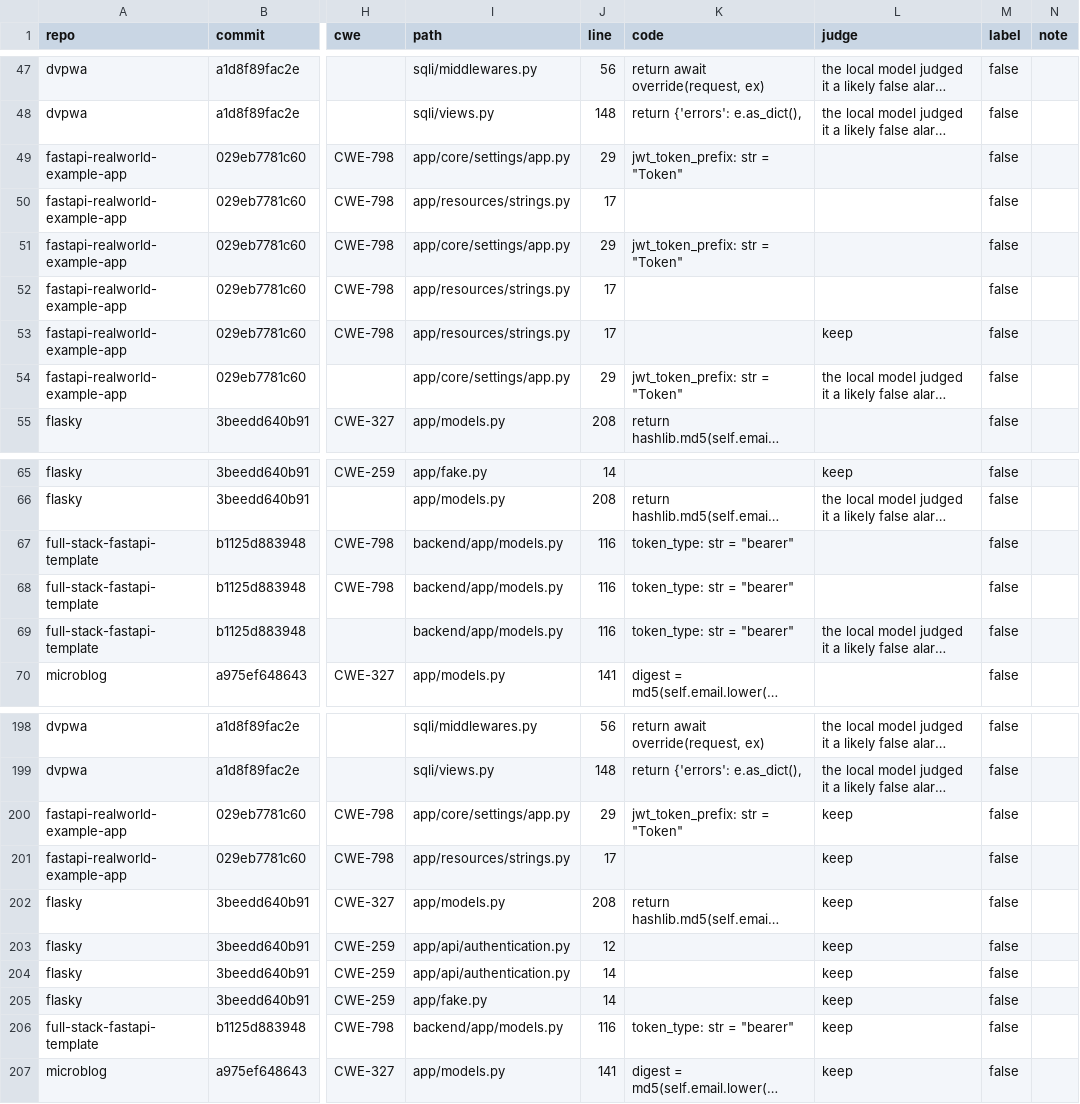
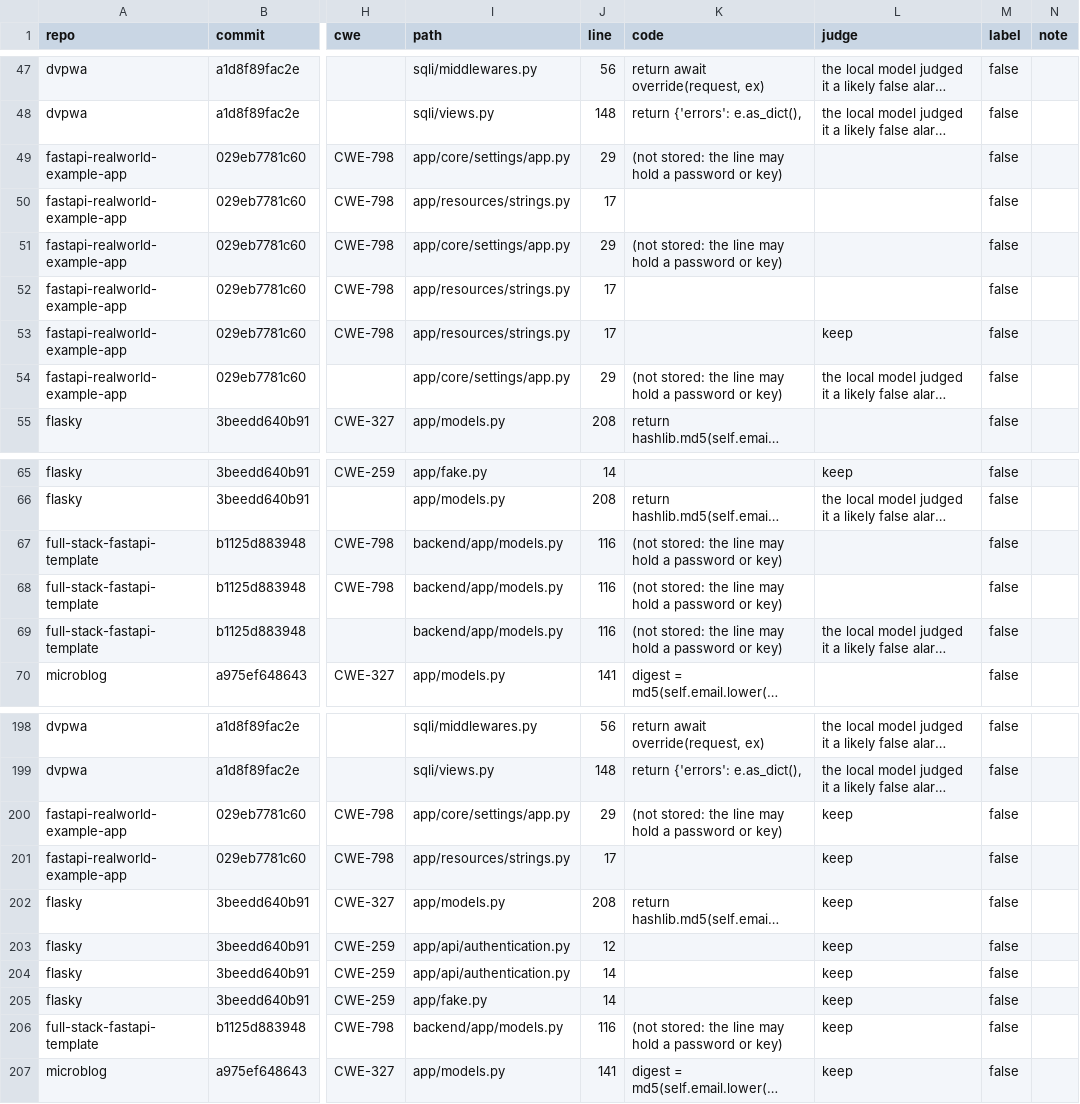
Before and after one commit to mdsvr/AeroPatch, a CSV file: evaluations/detection/repo_labels.csv, drawn as a sheet; only a part is shown, gaps mark what is left out; long unchanged cells end in …; the diff names each change by its address in the sheet, - before the commit and + after, or states it on an @@ line.

Commit message:
Label files: do not store code lines that may hold a password or key

```diff
--- a/evaluations/detection/repo_labels.csv
+++ b/evaluations/detection/repo_labels.csv
-K49 (code): jwt_token_prefix: str = "Token"
+K49 (code): (not stored: the line may hold a password or key)
-K51 (code): jwt_token_prefix: str = "Token"
+K51 (code): (not stored: the line may hold a password or key)
-K54 (code): jwt_token_prefix: str = "Token"
+K54 (code): (not stored: the line may hold a password or key)
-K67:K69 (code): token_type: str = "bearer"
+K67:K69 (code): (not stored: the line may hold a password or key)
-K200 (code): jwt_token_prefix: str = "Token"
+K200 (code): (not stored: the line may hold a password or key)
-K206 (code): token_type: str = "bearer"
+K206 (code): (not stored: the line may hold a password or key)
```
